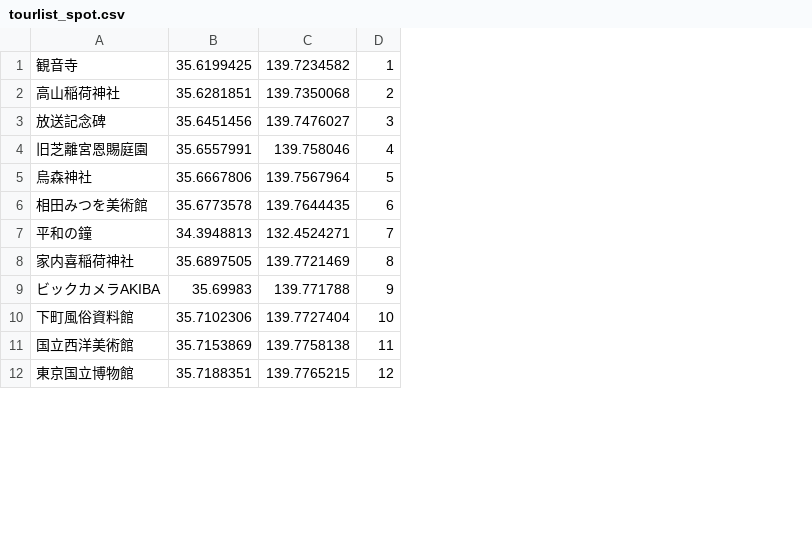
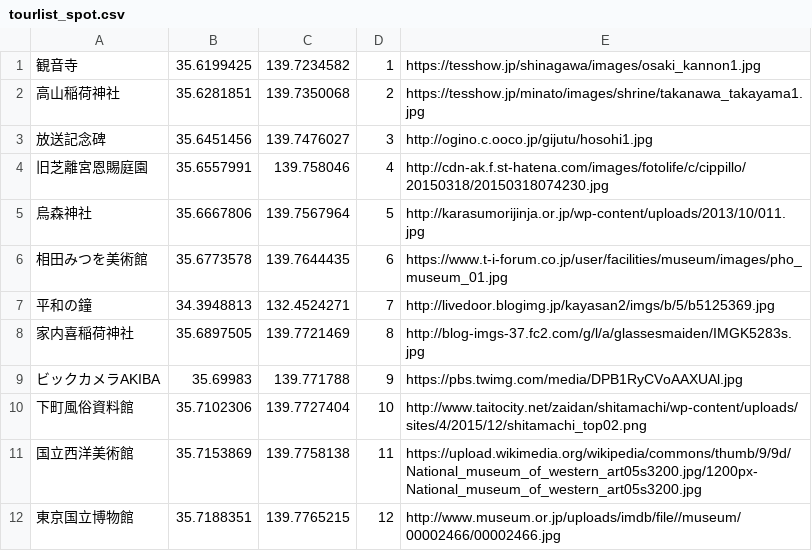
Before and after one commit to TaigaMikami/ODCTokyo, a CSV file: db/tourlist_spot.csv, drawn as a sheet; only a part is shown; the diff names each change by its address in the sheet, - before the commit and + after, or states it on an @@ line.

```diff
--- a/db/tourlist_spot.csv
+++ b/db/tourlist_spot.csv
+column E, rows 1-12: https://tesshow.jp/shinagawa/images/osaki_kannon1.jpg | https://tesshow.jp/minato/images/shrine/takanawa_takayama1.jpg | http://ogino.c.ooco.jp/gijutu/hosohi1.jpg | http://cdn-ak.f.st-hatena.com/images/fotolife/c/cippillo/20150318/20150318074230.jpg | http://karasumorijinja.or.jp/wp-content/uploads/2013/10/011.jpg | https://www.t-i-forum.co.jp/user/facilities/museum/images/pho_museum_01.jpg | http://livedoor.blogimg.jp/kayasan2/imgs/b/5/b5125369.jpg | http://blog-imgs-37.fc2.com/g/l/a/glassesmaiden/IMGK5283s.jpg | https://pbs.twimg.com/media/DPB1RyCVoAAXUAl.jpg | http://www.taitocity.net/zaidan/shitamachi/wp-content/uploads/sites/4/2015/12/shitamachi_top02.png | https://upload.wikimedia.org/wikipedia/commons/thumb/9/9d/National_museum_of_western_art05s3200.jpg/1200px-National_museum_of_western_art05s3200.jpg | http://www.museum.or.jp/uploads/imdb/file//museum/00002466/00002466.jpg
```
Also changed, not shown: 4 other files.
